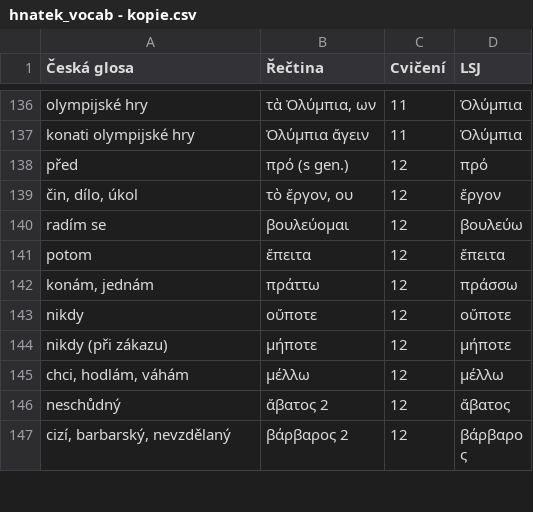
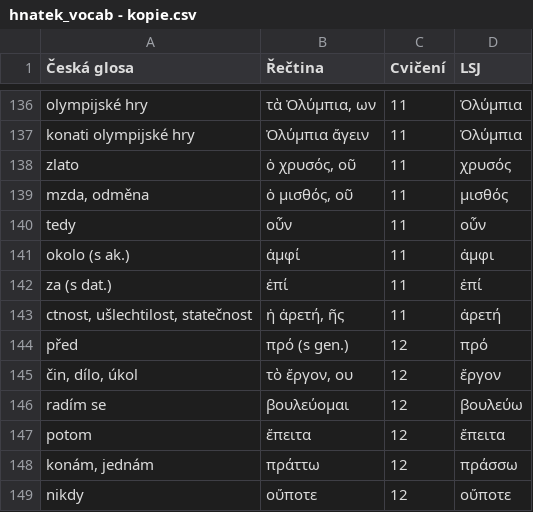
Before and after one commit to maslism/gr-lexica, a CSV file: data/hnatek_vocab - kopie.csv, drawn as a sheet; only a part is shown, gaps mark what is left out; the shorter side is filled out with more unchanged rows.

```diff
--- a/data/hnatek_vocab - kopie.csv
+++ b/data/hnatek_vocab - kopie.csv
@@ -137,2 +137,8 @@ olympijské hry;τὰ Ὀλύμπια, ων;11;Ὀλύμπια
 konati olympijské hry;Ὀλύμπια ἄγειν;11;Ὀλύμπια
+zlato;ὁ χρυσός, οῦ;11;χρυσός
+mzda, odměna;ὁ μισθός, οῦ;11;μισθός
+tedy;οὖν;11;οὖν
+okolo (s ak.);ἀμφί;11;ἀμφι
+za (s dat.);ἐπί;11;ἐπί
+ctnost, ušlechtilost, statečnost;ἡ ἀρετή, ῆς;11;ἀρετή
 před;πρό (s gen.);12;πρό
```
